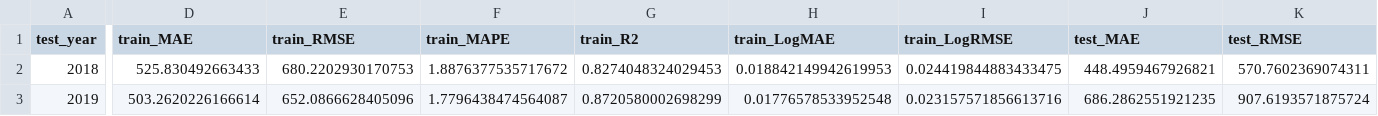
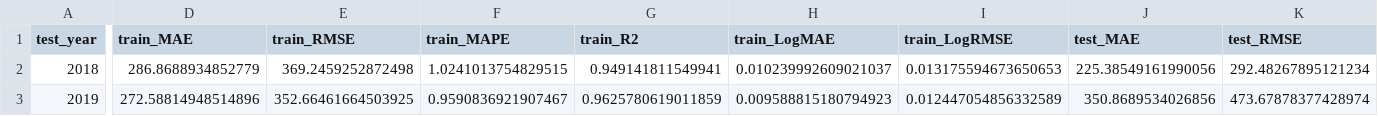
Before and after one commit to FakeSpace9/202605-BMDS2003-DATA-SCIENCE, a CSV file: prototype/walkforward_price_fold_metrics.csv, drawn as a sheet; only a part is shown, gaps mark what is left out; the diff covers the shown part only; the diff names each change by its address in the sheet, - before the commit and + after, or states it on an @@ line.

```diff
--- a/prototype/walkforward_price_fold_metrics.csv
+++ b/prototype/walkforward_price_fold_metrics.csv
-D2 (train_MAE): 525.830492663433
+D2 (train_MAE): 286.8688934852779
-E2 (train_RMSE): 680.2202930170753
+E2 (train_RMSE): 369.2459252872498
-F2 (train_MAPE): 1.8876377535717672
+F2 (train_MAPE): 1.0241013754829515
-G2 (train_R2): 0.8274048324029453
+G2 (train_R2): 0.949141811549941
-H2 (train_LogMAE): 0.018842149942619953
+H2 (train_LogMAE): 0.010239992609021037
-I2 (train_LogRMSE): 0.024419844883433475
+I2 (train_LogRMSE): 0.013175594673650653
-J2 (test_MAE): 448.4959467926821
+J2 (test_MAE): 225.38549161990056
-K2 (test_RMSE): 570.7602369074311
+K2 (test_RMSE): 292.48267895121234
-D3 (train_MAE): 503.2620226166614
+D3 (train_MAE): 272.58814948514896
-E3 (train_RMSE): 652.0866628405096
+E3 (train_RMSE): 352.66461664503925
-F3 (train_MAPE): 1.7796438474564087
+F3 (train_MAPE): 0.9590836921907467
-G3 (train_R2): 0.8720580002698299
+G3 (train_R2): 0.9625780619011859
-H3 (train_LogMAE): 0.01776578533952548
+H3 (train_LogMAE): 0.009588815180794923
-I3 (train_LogRMSE): 0.023157571856613716
+I3 (train_LogRMSE): 0.012447054856332589
-J3 (test_MAE): 686.2862551921235
+J3 (test_MAE): 350.8689534026856
-K3 (test_RMSE): 907.6193571875724
+K3 (test_RMSE): 473.67878377428974
```
Also changed, not shown: 88 edited cells elsewhere in this file, prototype/walkforward_price_coefficients.csv, 3 other files.
